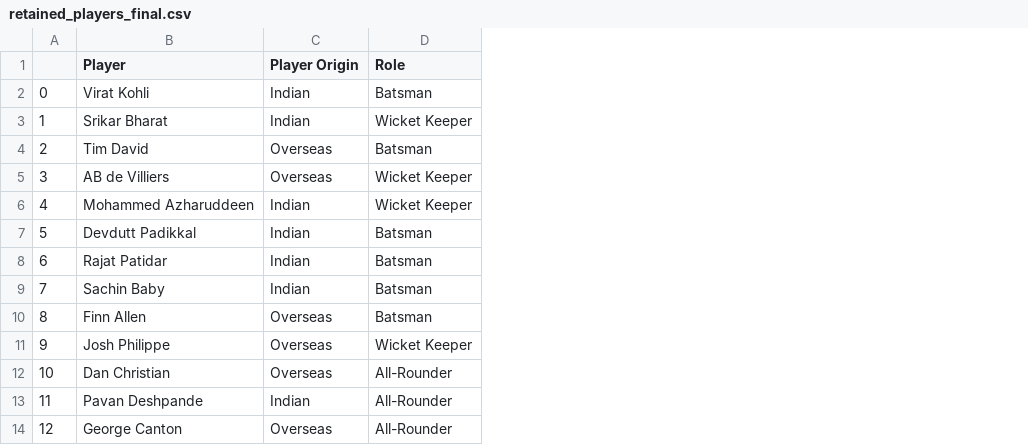
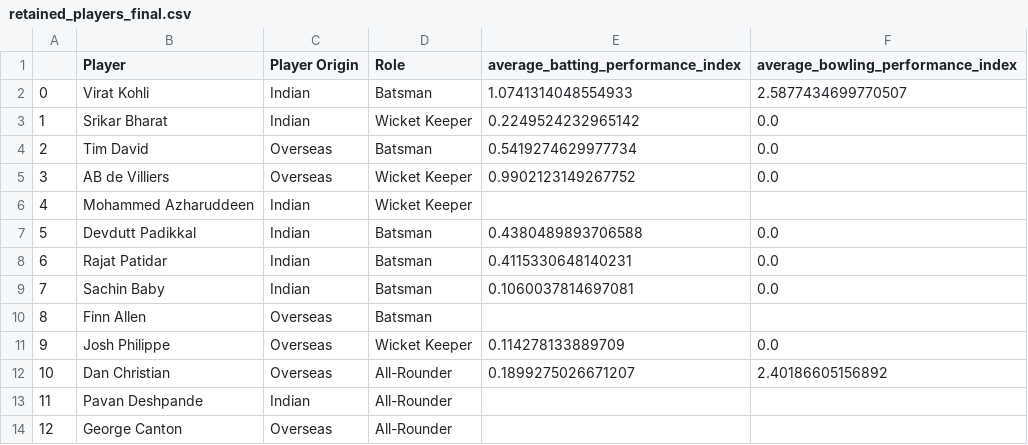
Before and after one commit to DyuthiVivek/IPL-auction-optimization-model, a CSV file: retained_players_final.csv, drawn as a sheet; only a part is shown; the diff names each change by its address in the sheet, - before the commit and + after, or states it on an @@ line.

Commit message:
merge retained players with player performance

```diff
--- a/retained_players_final.csv
+++ b/retained_players_final.csv
+column E, rows 1-12: average_batting_performance_index | 1.0741314048554933 | 0.2249524232965142 | 0.5419274629977734 | 0.9902123149267752 |  | 0.4380489893706588 | 0.4115330648140231 | 0.1060037814697081 |  | 0.114278133889709 | 0.1899275026671207
+column F, rows 1-12: average_bowling_performance_index | 2.5877434699770507 | 0.0 | 0.0 | 0.0 |  | 0.0 | 0.0 | 0.0 |  | 0.0 | 2.40186605156892
```
